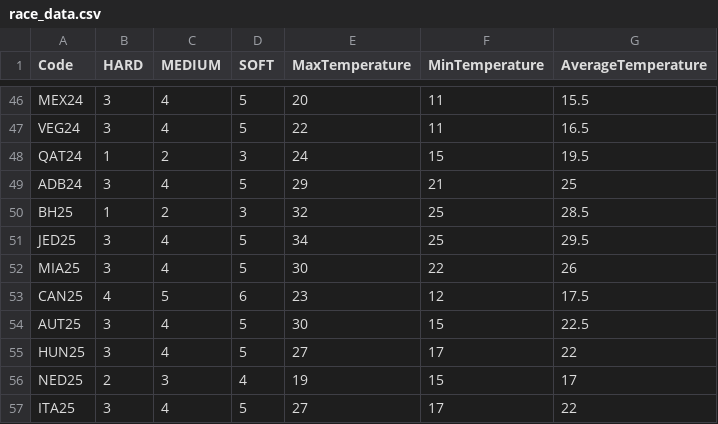
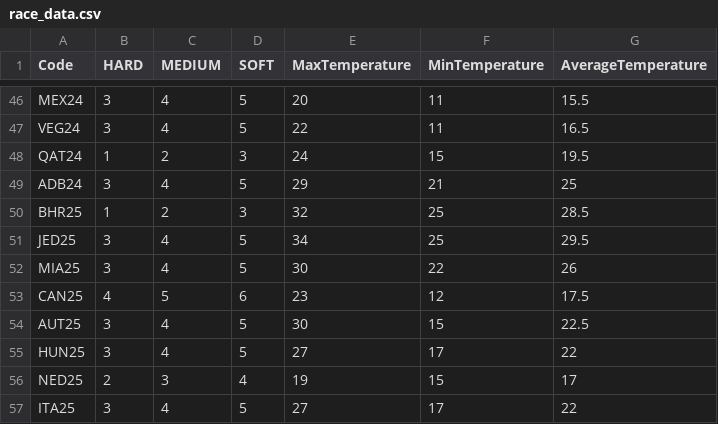
Before and after one commit to flor-resoagli/F1_StrategyComparator, a CSV file: data/race_data.csv, drawn as a sheet; only a part is shown, gaps mark what is left out.

```diff
--- a/data/race_data.csv
+++ b/data/race_data.csv
@@ -49,3 +49,3 @@ QAT24,1,2,3,24,15,19.5
 ADB24,3,4,5,29,21,25
-BH25,1,2,3,32,25,28.5
+BHR25,1,2,3,32,25,28.5
 JED25,3,4,5,34,25,29.5
```
Also changed, not shown: 17 other files.
